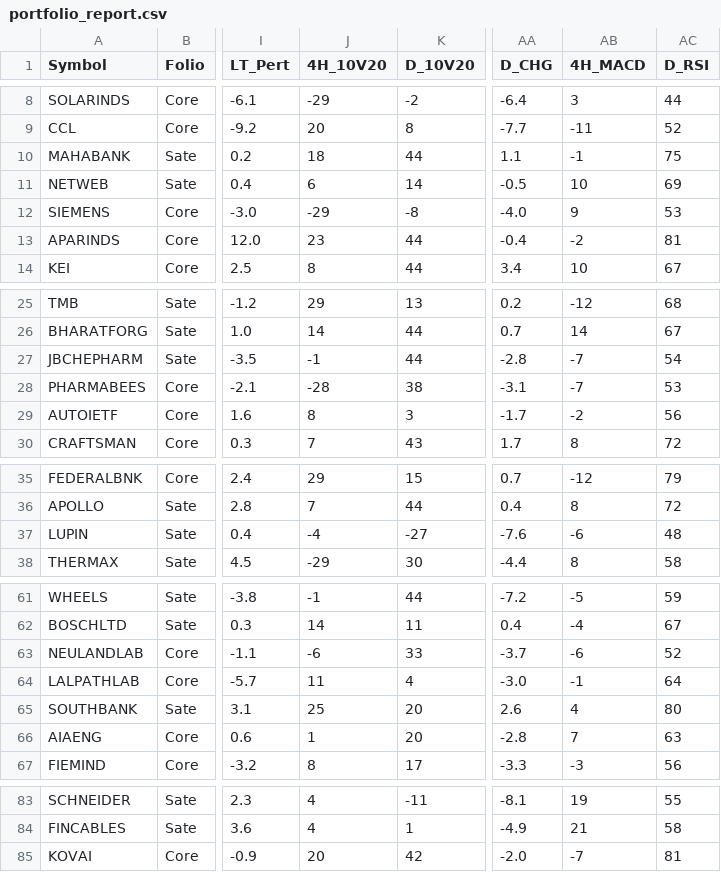
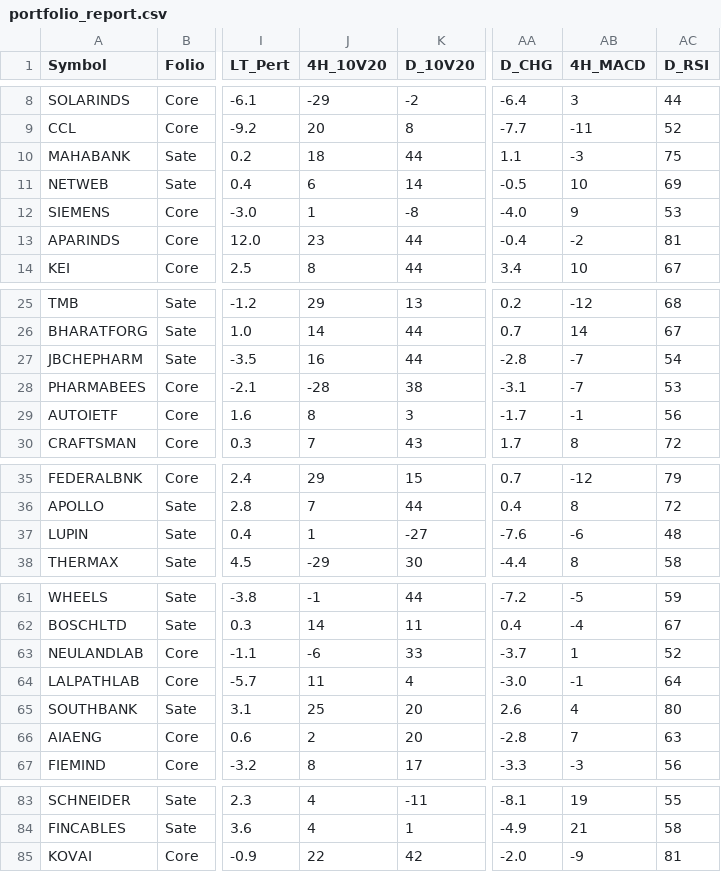
Before and after one commit to aypaninv/market-dashboard, a CSV file: portfolio_report.csv, drawn as a sheet; only a part is shown, gaps mark what is left out; the diff names each change by its address in the sheet, - before the commit and + after, or states it on an @@ line.

```diff
--- a/portfolio_report.csv
+++ b/portfolio_report.csv
-AB10 (4H_MACD): -1
+AB10 (4H_MACD): -3
-J12 (4H_10V20): -29
+J12 (4H_10V20): 1
-J27 (4H_10V20): -1
+J27 (4H_10V20): 16
-AB29 (4H_MACD): -2
+AB29 (4H_MACD): -1
-J37 (4H_10V20): -4
+J37 (4H_10V20): 1
-AB63 (4H_MACD): -6
+AB63 (4H_MACD): 1
-J66 (4H_10V20): 1
+J66 (4H_10V20): 2
-J85 (4H_10V20): 20
+J85 (4H_10V20): 22
-AB85 (4H_MACD): -7
+AB85 (4H_MACD): -9
```
Also changed, not shown: technical_symbol_data.csv.
